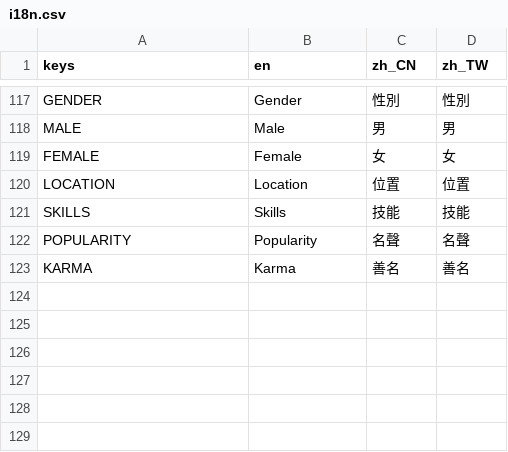
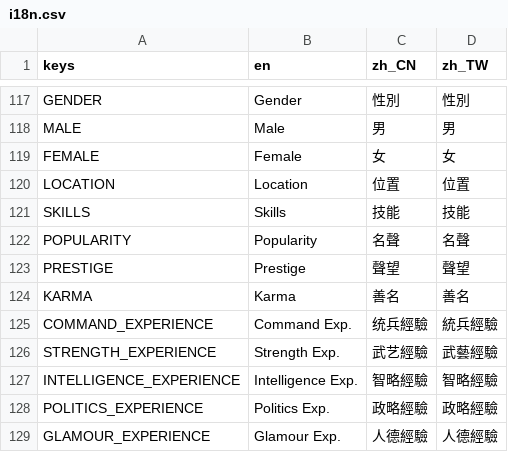
Before and after one commit to luiges90/ZHSAN3, a CSV file: i18n/i18n.csv, drawn as a sheet; only a part is shown, gaps mark what is left out.

```diff
--- a/i18n/i18n.csv
+++ b/i18n/i18n.csv
@@ -122,2 +122,8 @@ SKILLS,Skills,技能,技能
 POPULARITY,Popularity,名聲,名聲
+PRESTIGE,Prestige,聲望,聲望
 KARMA,Karma,善名,善名
+COMMAND_EXPERIENCE,Command Exp.,统兵經驗,統兵經驗
+STRENGTH_EXPERIENCE,Strength Exp.,武艺經驗,武藝經驗
+INTELLIGENCE_EXPERIENCE,Intelligence Exp.,智略經驗,智略經驗
+POLITICS_EXPERIENCE,Politics Exp.,政略經驗,政略經驗
+GLAMOUR_EXPERIENCE,Glamour Exp.,人德經驗,人德經驗
```
Also changed, not shown: 11 other files.
